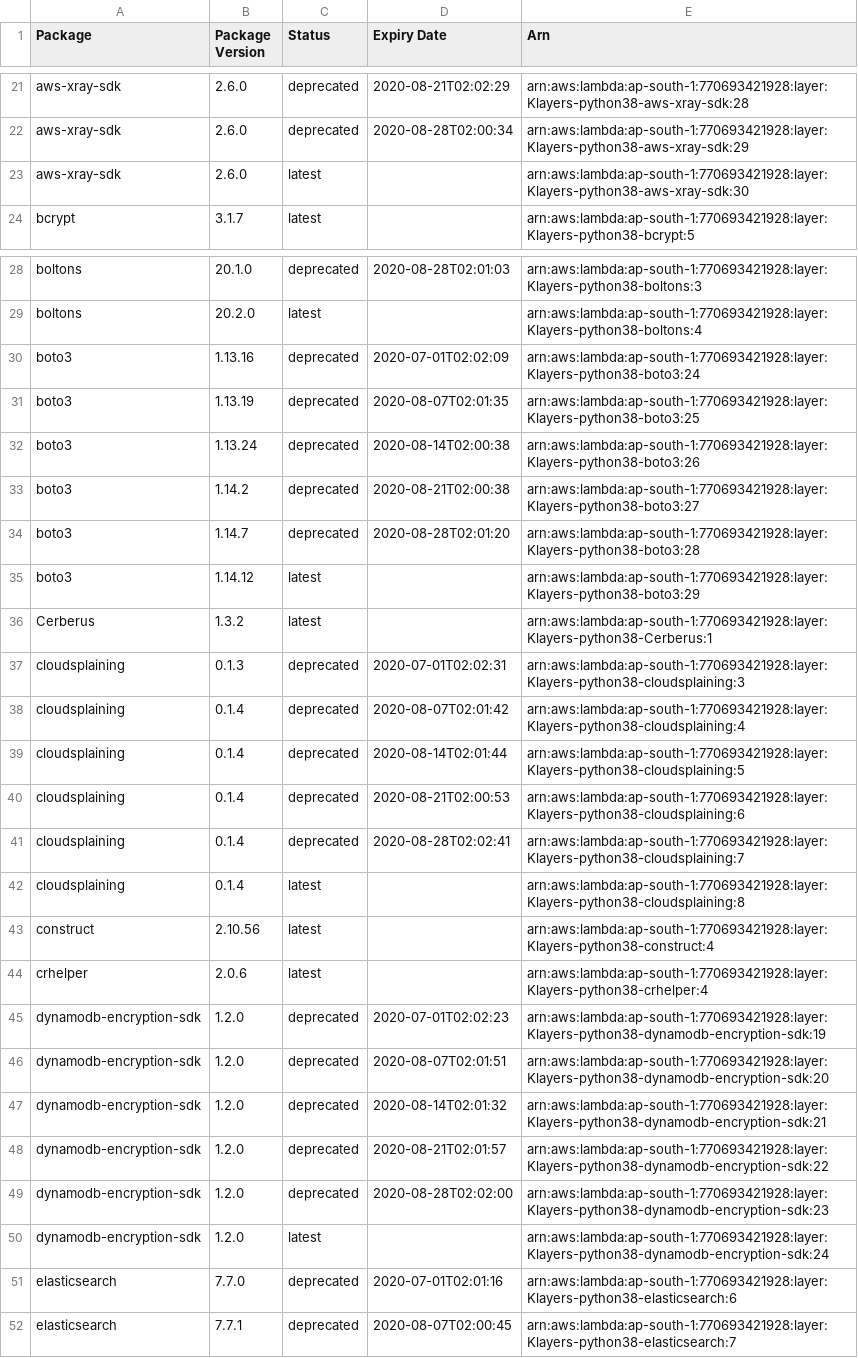
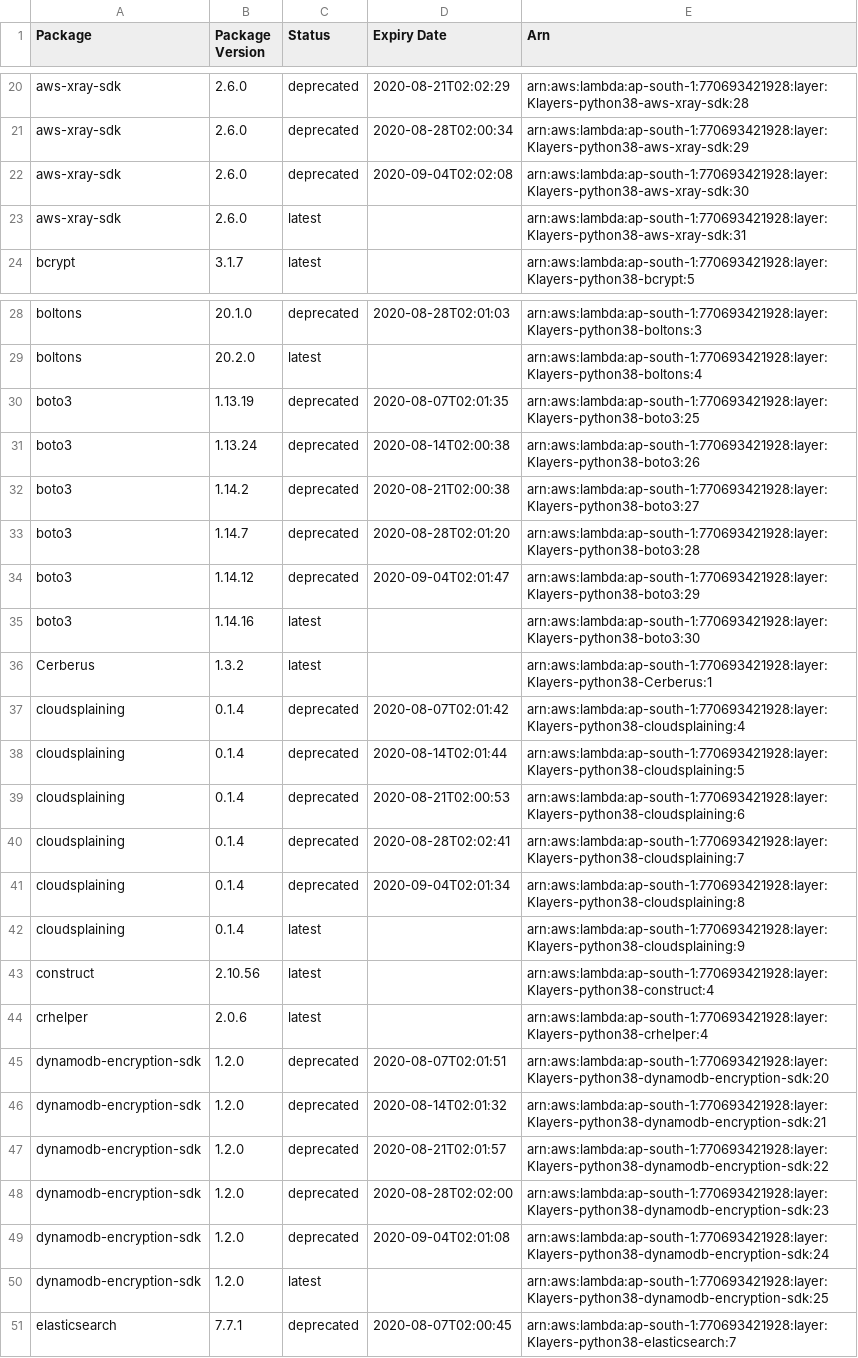
Before and after one commit to keithrozario/Klayers, a CSV file: deployments/python3.8/arns/ap-south-1.csv, drawn as a sheet; only a part is shown, gaps mark what is left out; the diff covers the shown part only.

```diff
--- a/deployments/python3.8/arns/ap-south-1.csv
+++ b/deployments/python3.8/arns/ap-south-1.csv
@@ -22,3 +21,4 @@ aws-xray-sdk,2.6.0,deprecated,2020-08-21T02:02:29,arn:aws:lambda:ap-south-1:7706
 aws-xray-sdk,2.6.0,deprecated,2020-08-28T02:00:34,arn:aws:lambda:ap-south-1:770693421928:layer:Klayers-python38-aws-xray-sdk:29
-aws-xray-sdk,2.6.0,latest,,arn:aws:lambda:ap-south-1:770693421928:layer:Klayers-python38-aws-xray-sdk:30
+aws-xray-sdk,2.6.0,deprecated,2020-09-04T02:02:08,arn:aws:lambda:ap-south-1:770693421928:layer:Klayers-python38-aws-xray-sdk:30
+aws-xray-sdk,2.6.0,latest,,arn:aws:lambda:ap-south-1:770693421928:layer:Klayers-python38-aws-xray-sdk:31
 bcrypt,3.1.7,latest,,arn:aws:lambda:ap-south-1:770693421928:layer:Klayers-python38-bcrypt:5
@@ -29,3 +29,2 @@ boltons,20.1.0,deprecated,2020-08-28T02:01:03,arn:aws:lambda:ap-south-1:77069342
 boltons,20.2.0,latest,,arn:aws:lambda:ap-south-1:770693421928:layer:Klayers-python38-boltons:4
-boto3,1.13.16,deprecated,2020-07-01T02:02:09,arn:aws:lambda:ap-south-1:770693421928:layer:Klayers-python38-boto3:24
 boto3,1.13.19,deprecated,2020-08-07T02:01:35,arn:aws:lambda:ap-south-1:770693421928:layer:Klayers-python38-boto3:25
@@ -34,5 +33,5 @@ boto3,1.14.2,deprecated,2020-08-21T02:00:38,arn:aws:lambda:ap-south-1:7706934219
 boto3,1.14.7,deprecated,2020-08-28T02:01:20,arn:aws:lambda:ap-south-1:770693421928:layer:Klayers-python38-boto3:28
-boto3,1.14.12,latest,,arn:aws:lambda:ap-south-1:770693421928:layer:Klayers-python38-boto3:29
+boto3,1.14.12,deprecated,2020-09-04T02:01:47,arn:aws:lambda:ap-south-1:770693421928:layer:Klayers-python38-boto3:29
+boto3,1.14.16,latest,,arn:aws:lambda:ap-south-1:770693421928:layer:Klayers-python38-boto3:30
 Cerberus,1.3.2,latest,,arn:aws:lambda:ap-south-1:770693421928:layer:Klayers-python38-Cerberus:1
-cloudsplaining,0.1.3,deprecated,2020-07-01T02:02:31,arn:aws:lambda:ap-south-1:770693421928:layer:Klayers-python38-cloudsplaining:3
 cloudsplaining,0.1.4,deprecated,2020-08-07T02:01:42,arn:aws:lambda:ap-south-1:770693421928:layer:Klayers-python38-cloudsplaining:4
@@ -41,6 +40,6 @@ cloudsplaining,0.1.4,deprecated,2020-08-21T02:00:53,arn:aws:lambda:ap-south-1:77
 cloudsplaining,0.1.4,deprecated,2020-08-28T02:02:41,arn:aws:lambda:ap-south-1:770693421928:layer:Klayers-python38-cloudsplaining:7
-cloudsplaining,0.1.4,latest,,arn:aws:lambda:ap-south-1:770693421928:layer:Klayers-python38-cloudsplaining:8
+cloudsplaining,0.1.4,deprecated,2020-09-04T02:01:34,arn:aws:lambda:ap-south-1:770693421928:layer:Klayers-python38-cloudsplaining:8
+cloudsplaining,0.1.4,latest,,arn:aws:lambda:ap-south-1:770693421928:layer:Klayers-python38-cloudsplaining:9
 construct,2.10.56,latest,,arn:aws:lambda:ap-south-1:770693421928:layer:Klayers-python38-construct:4
 crhelper,2.0.6,latest,,arn:aws:lambda:ap-south-1:770693421928:layer:Klayers-python38-crhelper:4
-dynamodb-encryption-sdk,1.2.0,deprecated,2020-07-01T02:02:23,arn:aws:lambda:ap-south-1:770693421928:layer:Klayers-python38-dynamodb-encryption-sdk:19
 dynamodb-encryption-sdk,1.2.0,deprecated,2020-08-07T02:01:51,arn:aws:lambda:ap-south-1:770693421928:layer:Klayers-python38-dynamodb-encryption-sdk:20
@@ -49,4 +48,4 @@ dynamodb-encryption-sdk,1.2.0,deprecated,2020-08-21T02:01:57,arn:aws:lambda:ap-s
 dynamodb-encryption-sdk,1.2.0,deprecated,2020-08-28T02:02:00,arn:aws:lambda:ap-south-1:770693421928:layer:Klayers-python38-dynamodb-encryption-sdk:23
-dynamodb-encryption-sdk,1.2.0,latest,,arn:aws:lambda:ap-south-1:770693421928:layer:Klayers-python38-dynamodb-encryption-sdk:24
-elasticsearch,7.7.0,deprecated,2020-07-01T02:01:16,arn:aws:lambda:ap-south-1:770693421928:layer:Klayers-python38-elasticsearch:6
+dynamodb-encryption-sdk,1.2.0,deprecated,2020-09-04T02:01:08,arn:aws:lambda:ap-south-1:770693421928:layer:Klayers-python38-dynamodb-encryption-sdk:24
+dynamodb-encryption-sdk,1.2.0,latest,,arn:aws:lambda:ap-south-1:770693421928:layer:Klayers-python38-dynamodb-encryption-sdk:25
 elasticsearch,7.7.1,deprecated,2020-08-07T02:00:45,arn:aws:lambda:ap-south-1:770693421928:layer:Klayers-python38-elasticsearch:7
```
Also changed, not shown: 10 added rows, 13 removed rows and 13 edited cells elsewhere in this file, deployments/python3.8/arns/ap-east-1.csv, deployments/python3.8/arns/eu-north-1.csv, 29 other files.
